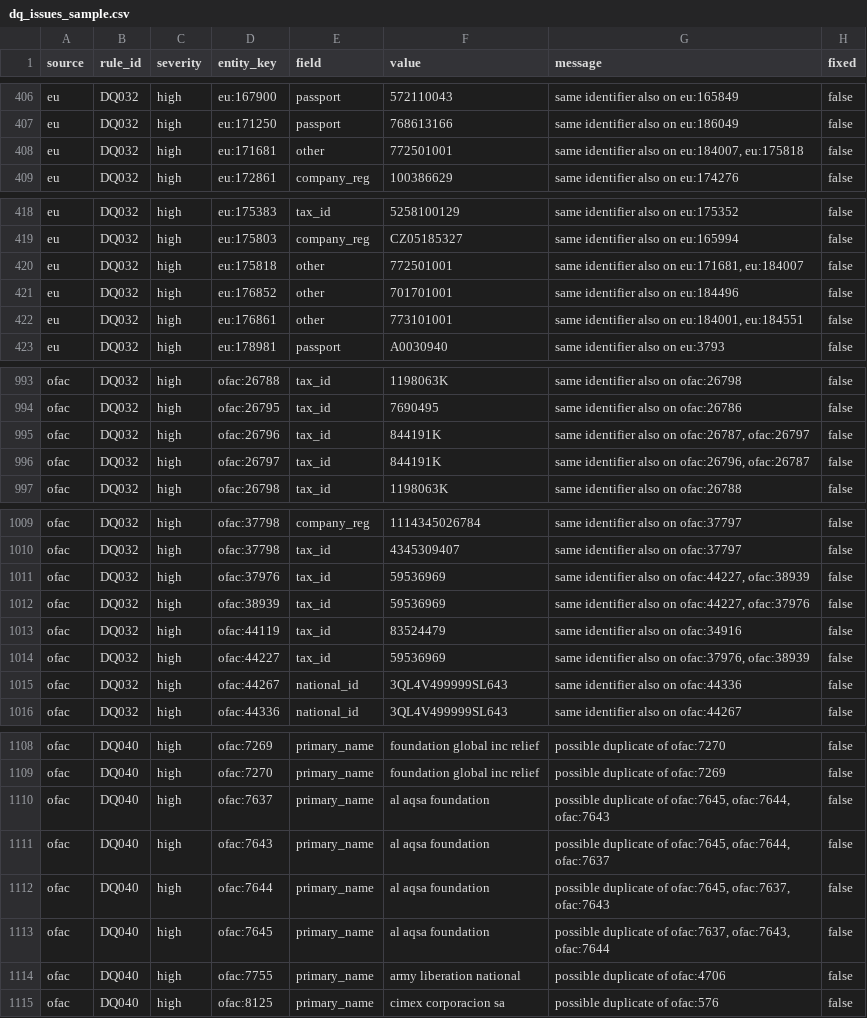
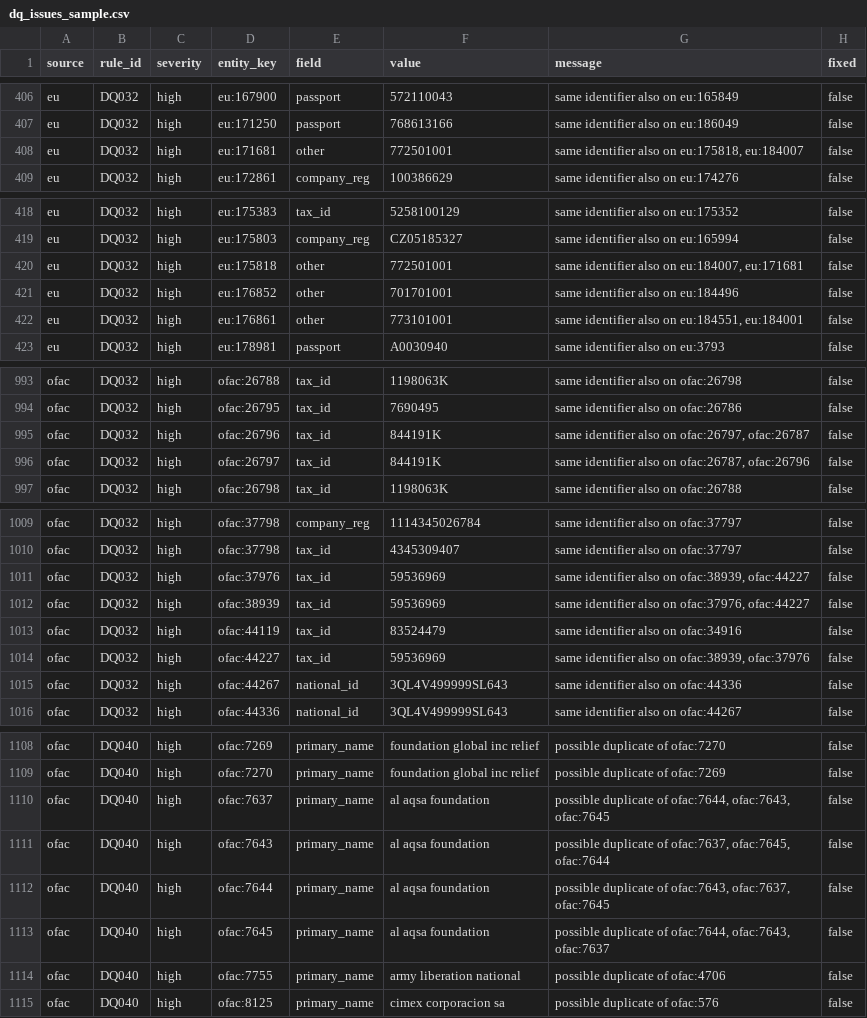
Before and after one commit to sanjana-kulenavar/fin-eco-crime-list-data-handler, a CSV file: data/reports/2026-11-24/dq_issues_sample.csv, drawn as a sheet; only a part is shown, gaps mark what is left out; the diff covers the shown part only.

```diff
--- a/data/reports/2026-11-24/dq_issues_sample.csv
+++ b/data/reports/2026-11-24/dq_issues_sample.csv
@@ -407,3 +407,3 @@ eu,DQ032,high,eu:167900,passport,572110043,same identifier also on eu:165849,fal
 eu,DQ032,high,eu:171250,passport,768613166,same identifier also on eu:186049,false
-eu,DQ032,high,eu:171681,other,772501001,"same identifier also on eu:184007, eu:175818",false
+eu,DQ032,high,eu:171681,other,772501001,"same identifier also on eu:175818, eu:184007",false
 eu,DQ032,high,eu:172861,company_reg,100386629,same identifier also on eu:174276,false
@@ -419,5 +419,5 @@ eu,DQ032,high,eu:175383,tax_id,5258100129,same identifier also on eu:175352,fals
 eu,DQ032,high,eu:175803,company_reg,CZ05185327,same identifier also on eu:165994,false
-eu,DQ032,high,eu:175818,other,772501001,"same identifier also on eu:171681, eu:184007",false
+eu,DQ032,high,eu:175818,other,772501001,"same identifier also on eu:184007, eu:171681",false
 eu,DQ032,high,eu:176852,other,701701001,same identifier also on eu:184496,false
-eu,DQ032,high,eu:176861,other,773101001,"same identifier also on eu:184001, eu:184551",false
+eu,DQ032,high,eu:176861,other,773101001,"same identifier also on eu:184551, eu:184001",false
 eu,DQ032,high,eu:178981,passport,A0030940,same identifier also on eu:3793,false
@@ -994,4 +994,4 @@ ofac,DQ032,high,ofac:26788,tax_id,1198063K,same identifier also on ofac:26798,fa
 ofac,DQ032,high,ofac:26795,tax_id,7690495,same identifier also on ofac:26786,false
-ofac,DQ032,high,ofac:26796,tax_id,844191K,"same identifier also on ofac:26787, ofac:26797",false
-ofac,DQ032,high,ofac:26797,tax_id,844191K,"same identifier also on ofac:26796, ofac:26787",false
+ofac,DQ032,high,ofac:26796,tax_id,844191K,"same identifier also on ofac:26797, ofac:26787",false
+ofac,DQ032,high,ofac:26797,tax_id,844191K,"same identifier also on ofac:26787, ofac:26796",false
 ofac,DQ032,high,ofac:26798,tax_id,1198063K,same identifier also on ofac:26788,false
@@ -1010,6 +1010,6 @@ ofac,DQ032,high,ofac:37798,company_reg,1114345026784,same identifier also on ofa
 ofac,DQ032,high,ofac:37798,tax_id,4345309407,same identifier also on ofac:37797,false
-ofac,DQ032,high,ofac:37976,tax_id,59536969,"same identifier also on ofac:44227, ofac:38939",false
-ofac,DQ032,high,ofac:38939,tax_id,59536969,"same identifier also on ofac:44227, ofac:37976",false
+ofac,DQ032,high,ofac:37976,tax_id,59536969,"same identifier also on ofac:38939, ofac:44227",false
+ofac,DQ032,high,ofac:38939,tax_id,59536969,"same identifier also on ofac:37976, ofac:44227",false
 ofac,DQ032,high,ofac:44119,tax_id,83524479,same identifier also on ofac:34916,false
-ofac,DQ032,high,ofac:44227,tax_id,59536969,"same identifier also on ofac:37976, ofac:38939",false
+ofac,DQ032,high,ofac:44227,tax_id,59536969,"same identifier also on ofac:38939, ofac:37976",false
 ofac,DQ032,high,ofac:44267,national_id,3QL4V499999SL643,same identifier also on ofac:44336,false
@@ -1109,6 +1109,6 @@ ofac,DQ040,high,ofac:7269,primary_name,foundation global inc relief,possible dup
 ofac,DQ040,high,ofac:7270,primary_name,foundation global inc relief,possible duplicate of ofac:7269,false
-ofac,DQ040,high,ofac:7637,primary_name,al aqsa foundation,"possible duplicate of ofac:7645, ofac:7644, ofac:7643",false
-ofac,DQ040,high,ofac:7643,primary_name,al aqsa foundation,"possible duplicate of ofac:7645, ofac:7644, ofac:7637",false
-ofac,DQ040,high,ofac:7644,primary_name,al aqsa foundation,"possible duplicate of ofac:7645, ofac:7637, ofac:7643",false
-ofac,DQ040,high,ofac:7645,primary_name,al aqsa foundation,"possible duplicate of ofac:7637, ofac:7643, ofac:7644",false
+ofac,DQ040,high,ofac:7637,primary_name,al aqsa foundation,"possible duplicate of ofac:7644, ofac:7643, ofac:7645",false
+ofac,DQ040,high,ofac:7643,primary_name,al aqsa foundation,"possible duplicate of ofac:7637, ofac:7645, ofac:7644",false
+ofac,DQ040,high,ofac:7644,primary_name,al aqsa foundation,"possible duplicate of ofac:7643, ofac:7637, ofac:7645",false
+ofac,DQ040,high,ofac:7645,primary_name,al aqsa foundation,"possible duplicate of ofac:7644, ofac:7643, ofac:7637",false
 ofac,DQ040,high,ofac:7755,primary_name,army liberation national,possible duplicate of ofac:4706,false
```
Also changed, not shown: 1 edited cell elsewhere in this file, data/reports/2026-11-24/runs.csv, 5 other files.
